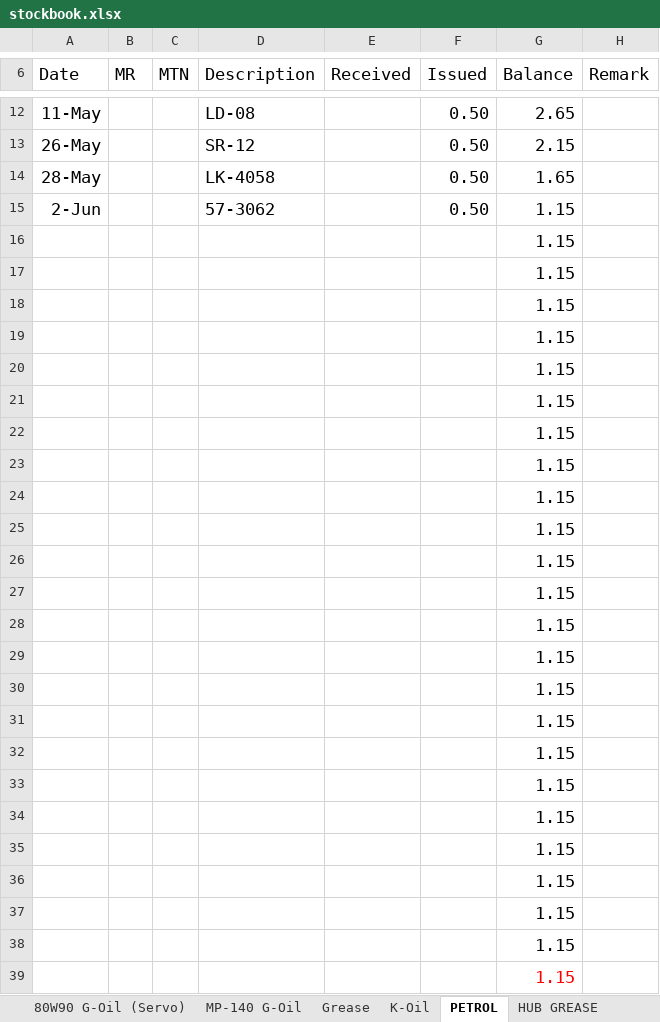
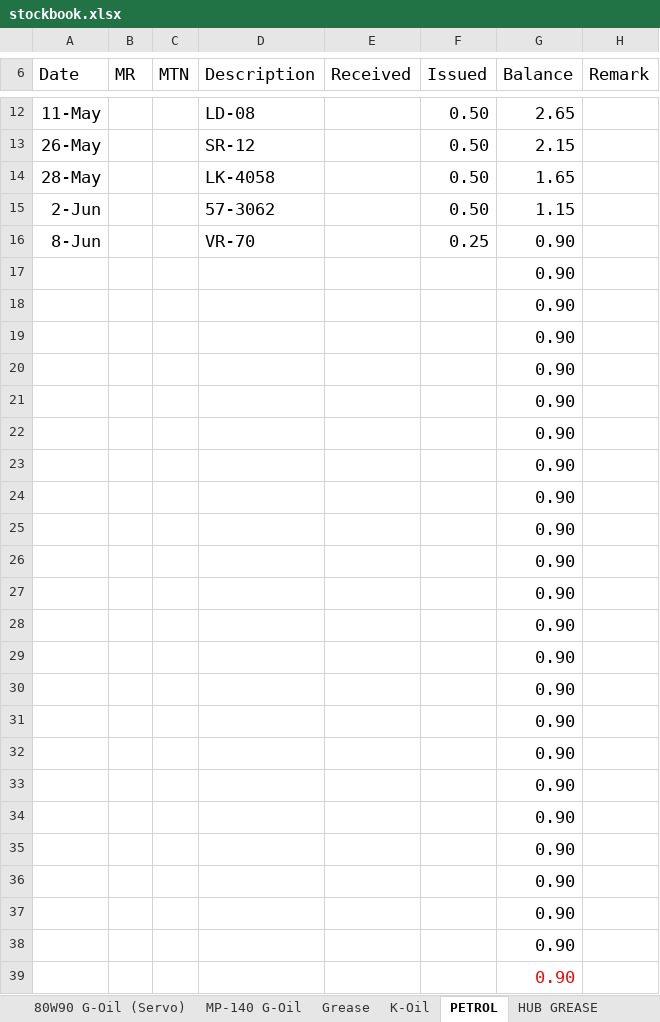
Before and after one commit to yohan114/oil-stock-book, an Excel workbook: data/source/stockbook.xlsx, sheet PETROL, drawn as a sheet; only a part is shown, gaps mark what is left out; values as stored, in another font and other column widths than the file's, no borders; removed rows and columns are numbered as before the commit, all else as after; the diff names each change by its address in the sheet, - before the commit and + after, or states it on an @@ line.

```diff
--- a/data/source/stockbook.xlsx (sheet PETROL)
+++ b/data/source/stockbook.xlsx (sheet PETROL)
-row 16:  |  |  |  |  |  | 1.15
+row 16: 8-Jun |  |  | VR-70 |  | 0.25 | 0.90
-G17:G39 (Balance): 1.15
+G17:G39 (Balance): 0.90
```
Also changed, not shown: sheet cotten waste, sheet Grease, sheet 80W90 G-Oil (Servo), sheet 15W40(CI-04)Valvoline, sheet K-Oil, sheet HD-68 Hy-Oil Caltex, 3 more sheets, charts or pictures, 14 other files.
